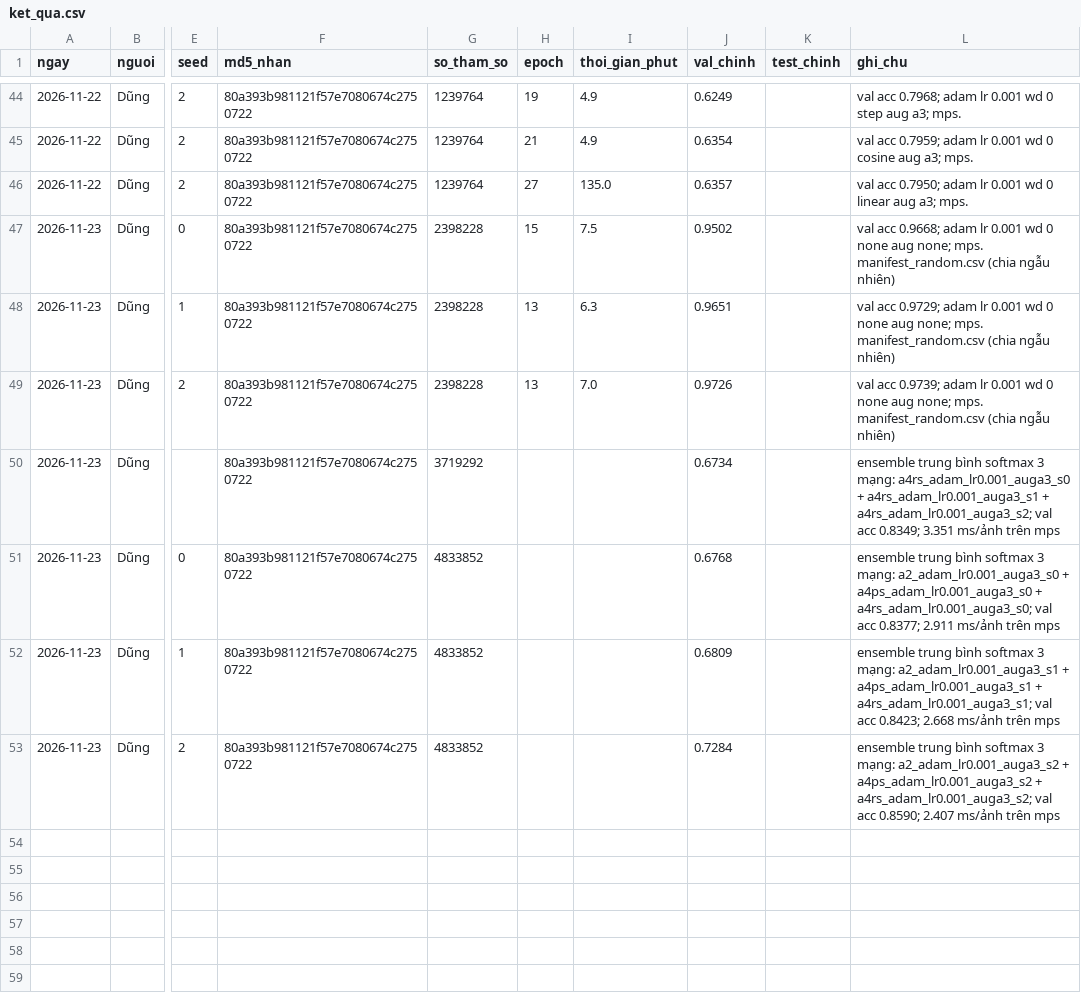
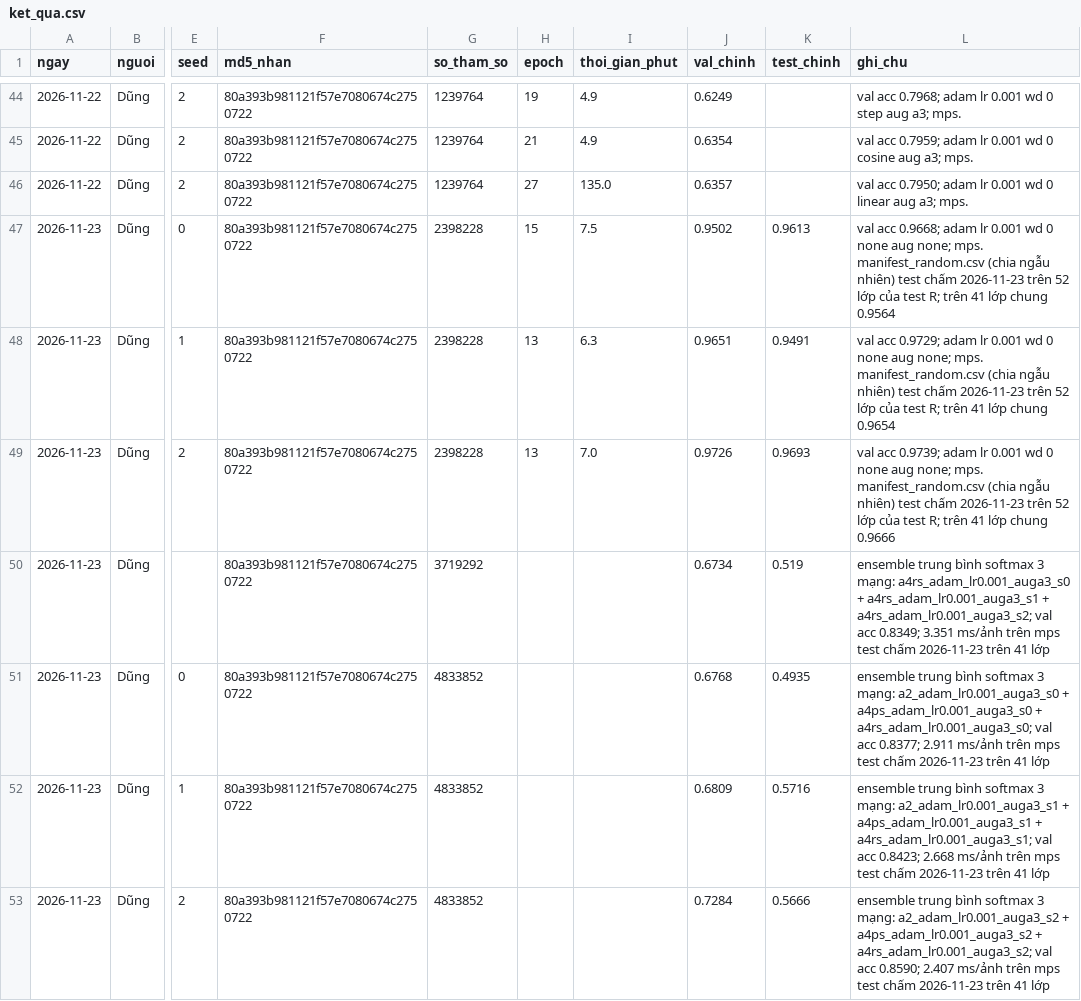
Before and after one commit to ntdunggg/TrafficSignDetection, a CSV file: ket_qua/ket_qua.csv, drawn as a sheet; only a part is shown, gaps mark what is left out; the diff covers the shown part only; the diff names each change by its address in the sheet, - before the commit and + after, or states it on an @@ line.

```diff
--- a/ket_qua/ket_qua.csv
+++ b/ket_qua/ket_qua.csv
-K47 (test_chinh): (empty)
+K47 (test_chinh): 0.9613
-L47 (ghi_chu): …ngẫu nhiên)
+L47 (ghi_chu): …ngẫu nhiên) test chấm 2026-11-23 trên 52 lớp của test R; trên 41 lớp chung 0.9564
-K48 (test_chinh): (empty)
+K48 (test_chinh): 0.9491
-L48 (ghi_chu): …ngẫu nhiên)
+L48 (ghi_chu): …ngẫu nhiên) test chấm 2026-11-23 trên 52 lớp của test R; trên 41 lớp chung 0.9654
-K49 (test_chinh): (empty)
+K49 (test_chinh): 0.9693
-L49 (ghi_chu): …ngẫu nhiên)
+L49 (ghi_chu): …ngẫu nhiên) test chấm 2026-11-23 trên 52 lớp của test R; trên 41 lớp chung 0.9666
-K50 (test_chinh): (empty)
+K50 (test_chinh): 0.519
-L50 (ghi_chu): …trên mps
+L50 (ghi_chu): …trên mps test chấm 2026-11-23 trên 41 lớp
-K51 (test_chinh): (empty)
+K51 (test_chinh): 0.4935
-L51 (ghi_chu): …trên mps
+L51 (ghi_chu): …trên mps test chấm 2026-11-23 trên 41 lớp
-K52 (test_chinh): (empty)
+K52 (test_chinh): 0.5716
-L52 (ghi_chu): …trên mps
+L52 (ghi_chu): …trên mps test chấm 2026-11-23 trên 41 lớp
-K53 (test_chinh): (empty)
+K53 (test_chinh): 0.5666
-L53 (ghi_chu): …trên mps
+L53 (ghi_chu): …trên mps test chấm 2026-11-23 trên 41 lớp
```
Also changed, not shown: 30 edited cells elsewhere in this file, 1 other file.
